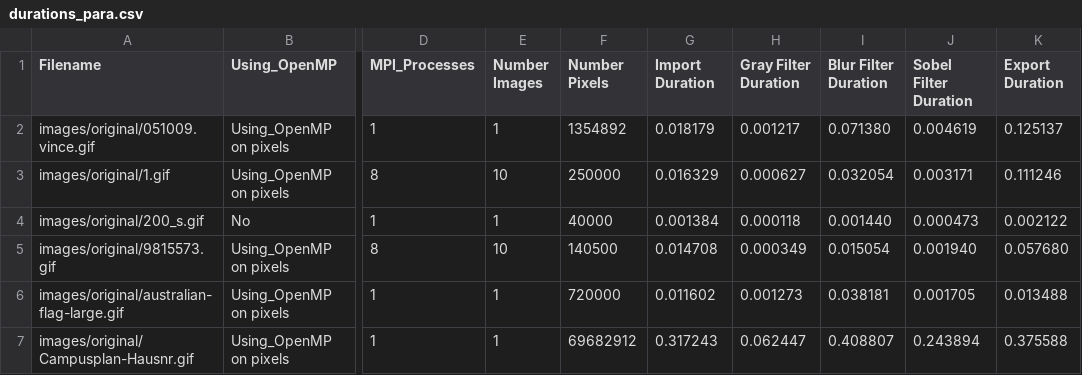
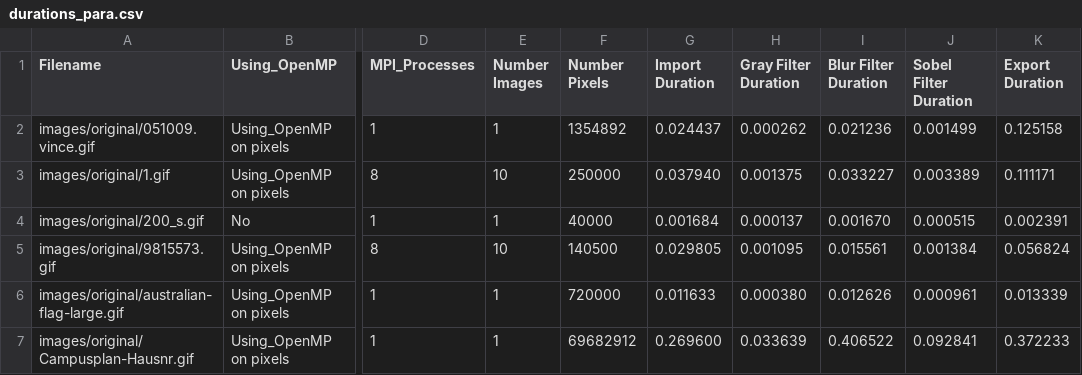
Before and after one commit to JohnnyVenturas/ParallelComputing, a CSV file: durations_para.csv, drawn as a sheet; only a part is shown, gaps mark what is left out; the diff covers the shown part only; the diff names each change by its address in the sheet, - before the commit and + after, or states it on an @@ line.

Commit message:
Removed the launch of MPI for single images

```diff
--- a/durations_para.csv
+++ b/durations_para.csv
-G2 (Import Duration): 0.018179
+G2 (Import Duration): 0.024437
-H2 (Gray Filter Duration): 0.001217
+H2 (Gray Filter Duration): 0.000262
-I2 (Blur Filter Duration): 0.071380
+I2 (Blur Filter Duration): 0.021236
-J2 (Sobel Filter Duration): 0.004619
+J2 (Sobel Filter Duration): 0.001499
-K2 (Export Duration): 0.125137
+K2 (Export Duration): 0.125158
-G3 (Import Duration): 0.016329
+G3 (Import Duration): 0.037940
-H3 (Gray Filter Duration): 0.000627
+H3 (Gray Filter Duration): 0.001375
-I3 (Blur Filter Duration): 0.032054
+I3 (Blur Filter Duration): 0.033227
-J3 (Sobel Filter Duration): 0.003171
+J3 (Sobel Filter Duration): 0.003389
-K3 (Export Duration): 0.111246
+K3 (Export Duration): 0.111171
-G4 (Import Duration): 0.001384
+G4 (Import Duration): 0.001684
-H4 (Gray Filter Duration): 0.000118
+H4 (Gray Filter Duration): 0.000137
-I4 (Blur Filter Duration): 0.001440
+I4 (Blur Filter Duration): 0.001670
-J4 (Sobel Filter Duration): 0.000473
+J4 (Sobel Filter Duration): 0.000515
-K4 (Export Duration): 0.002122
+K4 (Export Duration): 0.002391
-G5 (Import Duration): 0.014708
+G5 (Import Duration): 0.029805
-H5 (Gray Filter Duration): 0.000349
+H5 (Gray Filter Duration): 0.001095
-I5 (Blur Filter Duration): 0.015054
+I5 (Blur Filter Duration): 0.015561
-J5 (Sobel Filter Duration): 0.001940
+J5 (Sobel Filter Duration): 0.001384
-K5 (Export Duration): 0.057680
+K5 (Export Duration): 0.056824
-G6 (Import Duration): 0.011602
+G6 (Import Duration): 0.011633
-H6 (Gray Filter Duration): 0.001273
+H6 (Gray Filter Duration): 0.000380
-I6 (Blur Filter Duration): 0.038181
+I6 (Blur Filter Duration): 0.012626
-J6 (Sobel Filter Duration): 0.001705
+J6 (Sobel Filter Duration): 0.000961
-K6 (Export Duration): 0.013488
+K6 (Export Duration): 0.013339
-G7 (Import Duration): 0.317243
+G7 (Import Duration): 0.269600
-H7 (Gray Filter Duration): 0.062447
+H7 (Gray Filter Duration): 0.033639
-I7 (Blur Filter Duration): 0.408807
+I7 (Blur Filter Duration): 0.406522
-J7 (Sobel Filter Duration): 0.243894
+J7 (Sobel Filter Duration): 0.092841
-K7 (Export Duration): 0.375588
+K7 (Export Duration): 0.372233
```
Also changed, not shown: 44 edited cells elsewhere in this file, 7 other files.
